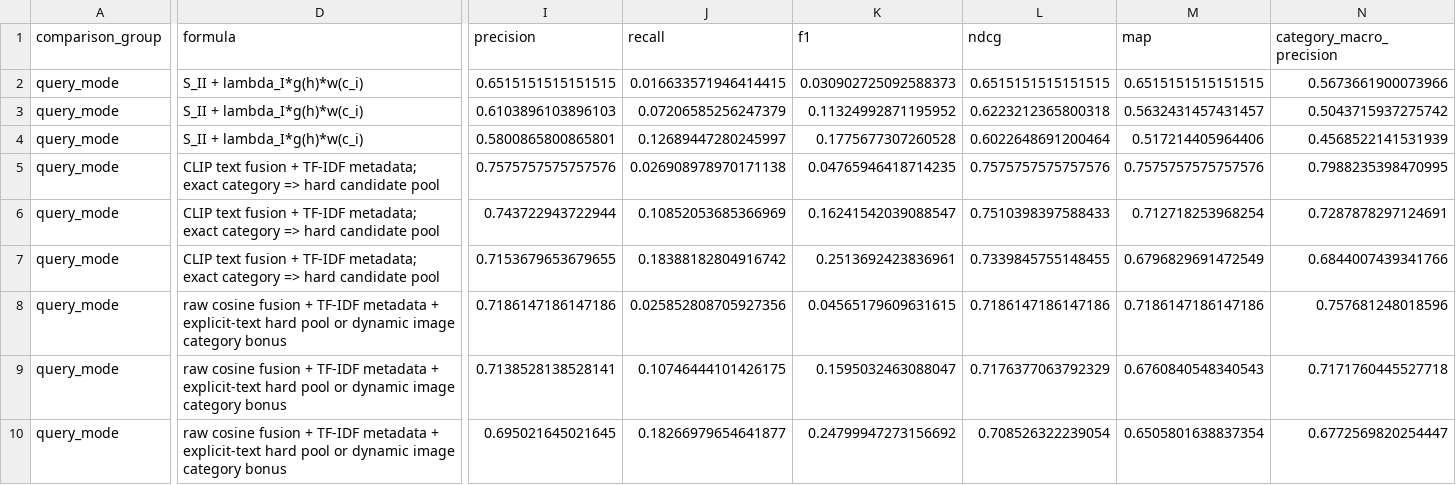
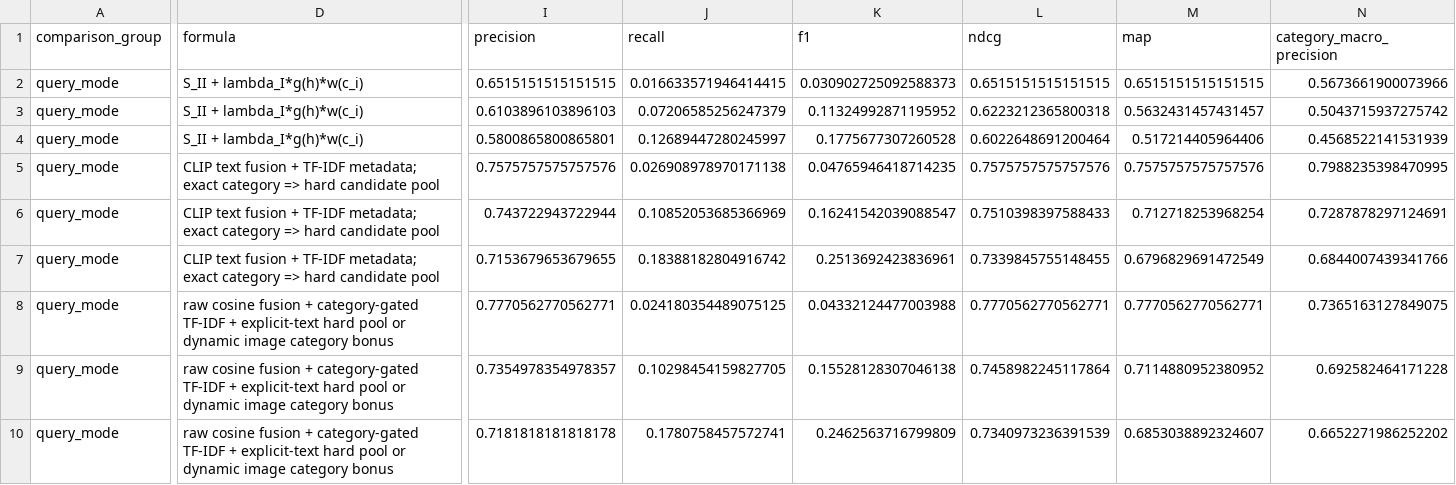
Before and after one commit to Pun-2510/clothes-styling-system, a CSV file: docs/reports/evidence/final_experiments/run_details/seed_2026/system_pipeline/comparison.csv, drawn as a sheet; only a part is shown, gaps mark what is left out; the diff covers the shown part only; the diff names each change by its address in the sheet, - before the commit and + after, or states it on an @@ line.

```diff
--- a/docs/reports/evidence/final_experiments/run_details/seed_2026/system_pipeline/comparison.csv
+++ b/docs/reports/evidence/final_experiments/run_details/seed_2026/system_pipeline/comparison.csv
-D8:D10 (formula): …fusion + TF-IDF metadata + explicit-text…
+D8:D10 (formula): …fusion + category-gated TF-IDF + explicit-text…
-I8 (precision): 0.7186147186147186
+I8 (precision): 0.7770562770562771
-J8 (recall): 0.025852808705927356
+J8 (recall): 0.024180354489075125
-K8 (f1): 0.04565179609631615
+K8 (f1): 0.04332124477003988
-L8 (ndcg): 0.7186147186147186
+L8 (ndcg): 0.7770562770562771
-M8 (map): 0.7186147186147186
+M8 (map): 0.7770562770562771
-N8 (category_macro_precision): 0.757681248018596
+N8 (category_macro_precision): 0.7365163127849075
-I9 (precision): 0.7138528138528141
+I9 (precision): 0.7354978354978357
-J9 (recall): 0.10746444101426175
+J9 (recall): 0.10298454159827705
-K9 (f1): 0.1595032463088047
+K9 (f1): 0.15528128307046138
-L9 (ndcg): 0.7176377063792329
+L9 (ndcg): 0.7458982245117864
-M9 (map): 0.6760840548340543
+M9 (map): 0.7114880952380952
-N9 (category_macro_precision): 0.7171760445527718
+N9 (category_macro_precision): 0.692582464171228
-I10 (precision): 0.695021645021645
+I10 (precision): 0.7181818181818178
-J10 (recall): 0.18266979654641877
+J10 (recall): 0.1780758457572741
-K10 (f1): 0.24799947273156692
+K10 (f1): 0.2462563716799809
-L10 (ndcg): 0.708526322239054
+L10 (ndcg): 0.7340973236391539
-M10 (map): 0.6505801638837354
+M10 (map): 0.6853038892324607
-N10 (category_macro_precision): 0.6772569820254447
+N10 (category_macro_precision): 0.6652271986252202
```
Also changed, not shown: 138 edited cells elsewhere in this file, docs/reports/evidence/final_experiments/run_details/seed_2026/system_pipeline/comparison_by_category.csv, docs/reports/evidence/final_experiments/run_details/seed_42/system_pipeline/comparison.csv, 27 other files.
